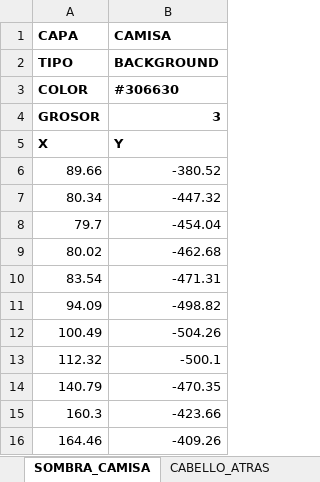
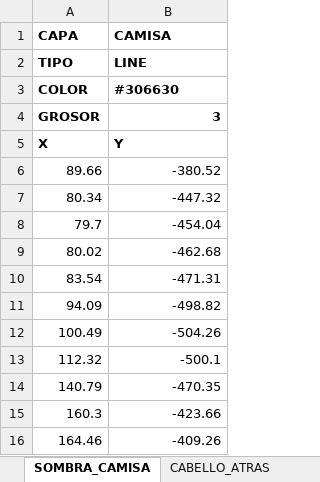
Before and after one commit to zzaun/ProyectoReze_v3, an Excel workbook: capas.xlsx, sheet SOMBRA_CAMISA, drawn as a sheet; values as stored, in another font and other column widths than the file's, no borders; the diff names each change by its address in the sheet, - before the commit and + after, or states it on an @@ line.

```diff
--- a/capas.xlsx (sheet SOMBRA_CAMISA)
+++ b/capas.xlsx (sheet SOMBRA_CAMISA)
-B2 (CAMISA): BACKGROUND
+B2 (CAMISA): LINE
```
Also changed, not shown: sheet BRAZOS, fotogramas.xlsx, 7 other files.
